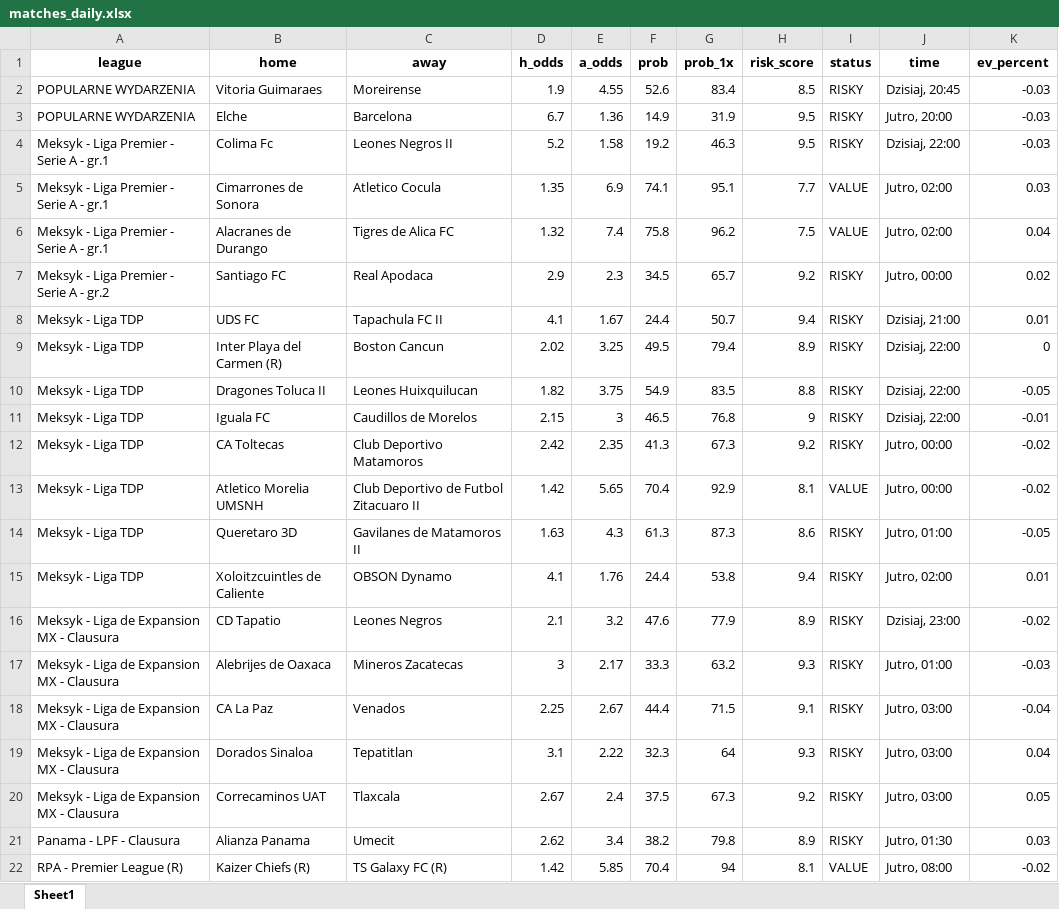
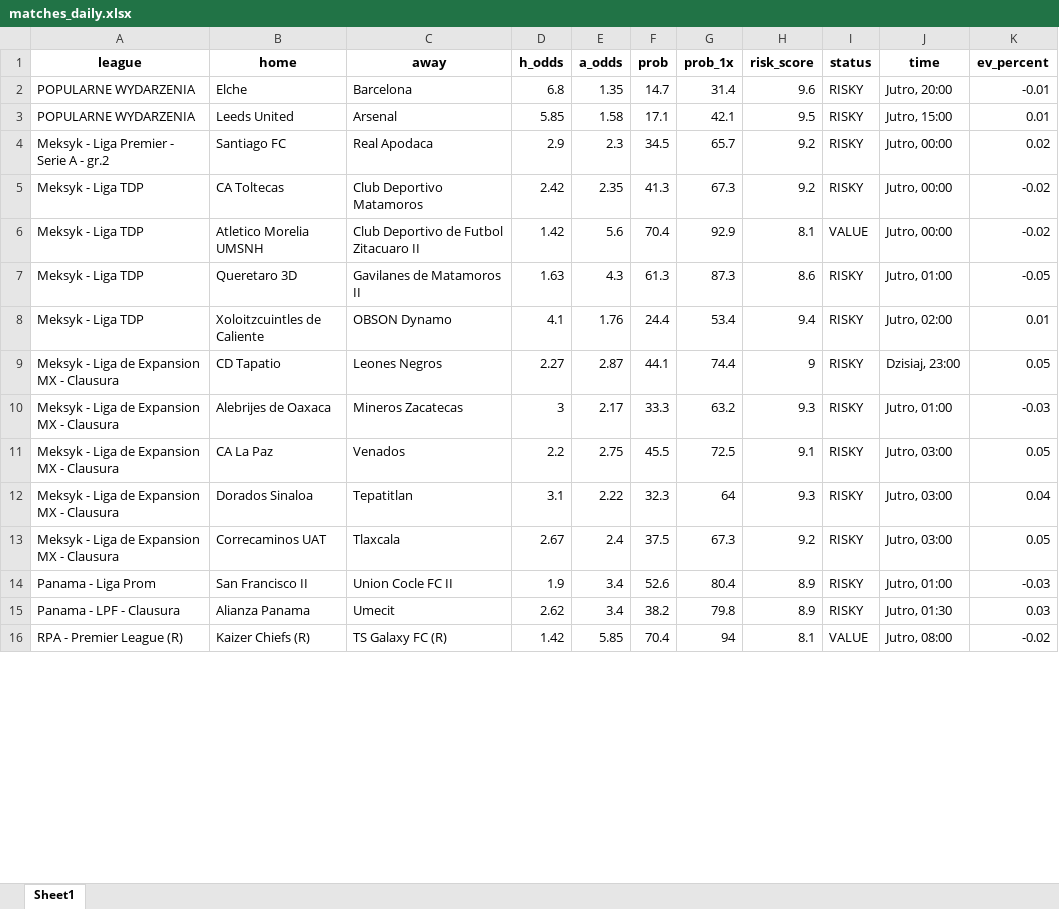
Before and after one commit to Byadiso/webscraper_advanced, an Excel workbook: matches_daily.xlsx, sheet Sheet1, drawn as a sheet; only a part is shown; values as stored, in another font and other column widths than the file's, no borders; removed rows and columns are numbered as before the commit, all else as after; the diff covers the shown part only; the diff names each change by its address in the sheet, - before the commit and + after, or states it on an @@ line.

```diff
--- a/matches_daily.xlsx (sheet Sheet1)
+++ b/matches_daily.xlsx (sheet Sheet1)
-row 2: POPULARNE WYDARZENIA | Vitoria Guimaraes | Moreirense | 1.9 | 4.55 | 52.6 | 83.4 | 8.5 | RISKY | Dzisiaj, 20:45 | -0.03
-D2 (h_odds): 6.7
+D2 (h_odds): 6.8
-E2 (a_odds): 1.36
+E2 (a_odds): 1.35
-F2 (prob): 14.9
+F2 (prob): 14.7
-G2 (prob_1x): 31.9
+G2 (prob_1x): 31.4
-H2 (risk_score): 9.5
+H2 (risk_score): 9.6
-K2 (ev_percent): -0.03
+K2 (ev_percent): -0.01
-row 4: Meksyk - Liga Premier - Serie A - gr.1 | Colima Fc | Leones Negros II | 5.2 | 1.58 | 19.2 | 46.3 | 9.5 | RISKY | Dzisiaj, 22:00 | -0.03
-row 5: Meksyk - Liga Premier - Serie A - gr.1 | Cimarrones de Sonora | Atletico Cocula | 1.35 | 6.9 | 74.1 | 95.1 | 7.7 | VALUE | Jutro, 02:00 | 0.03
-row 6: Meksyk - Liga Premier - Serie A - gr.1 | Alacranes de Durango | Tigres de Alica FC | 1.32 | 7.4 | 75.8 | 96.2 | 7.5 | VALUE | Jutro, 02:00 | 0.04
+row 3: POPULARNE WYDARZENIA | Leeds United | Arsenal | 5.85 | 1.58 | 17.1 | 42.1 | 9.5 | RISKY | Jutro, 15:00 | 0.01
-row 8: Meksyk - Liga TDP | UDS FC | Tapachula FC II | 4.1 | 1.67 | 24.4 | 50.7 | 9.4 | RISKY | Dzisiaj, 21:00 | 0.01
-row 9: Meksyk - Liga TDP | Inter Playa del Carmen (R) | Boston Cancun | 2.02 | 3.25 | 49.5 | 79.4 | 8.9 | RISKY | Dzisiaj, 22:00 | 0
-row 10: Meksyk - Liga TDP | Dragones Toluca II | Leones Huixquilucan | 1.82 | 3.75 | 54.9 | 83.5 | 8.8 | RISKY | Dzisiaj, 22:00 | -0.05
-row 11: Meksyk - Liga TDP | Iguala FC | Caudillos de Morelos | 2.15 | 3 | 46.5 | 76.8 | 9 | RISKY | Dzisiaj, 22:00 | -0.01
-E6 (a_odds): 5.65
+E6 (a_odds): 5.6
-G8 (prob_1x): 53.8
+G8 (prob_1x): 53.4
-D9 (h_odds): 2.1
+D9 (h_odds): 2.27
-E9 (a_odds): 3.2
+E9 (a_odds): 2.87
-F9 (prob): 47.6
+F9 (prob): 44.1
-G9 (prob_1x): 77.9
+G9 (prob_1x): 74.4
-H9 (risk_score): 8.9
+H9 (risk_score): 9
-K9 (ev_percent): -0.02
+K9 (ev_percent): 0.05
-D11 (h_odds): 2.25
+D11 (h_odds): 2.2
-E11 (a_odds): 2.67
+E11 (a_odds): 2.75
-F11 (prob): 44.4
+F11 (prob): 45.5
-G11 (prob_1x): 71.5
+G11 (prob_1x): 72.5
-K11 (ev_percent): -0.04
+K11 (ev_percent): 0.05
+row 14: Panama - Liga Prom | San Francisco II | Union Cocle FC II | 1.9 | 3.4 | 52.6 | 80.4 | 8.9 | RISKY | Jutro, 01:00 | -0.03
```
Also changed, not shown: 3 added rows, 1 removed row and 8 edited cells elsewhere in this sheet.
